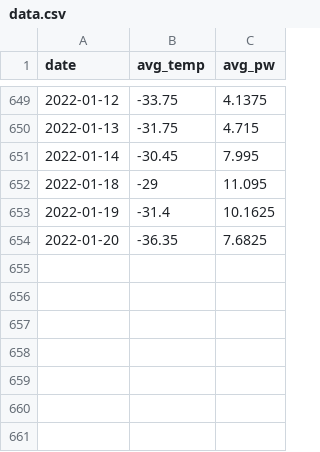
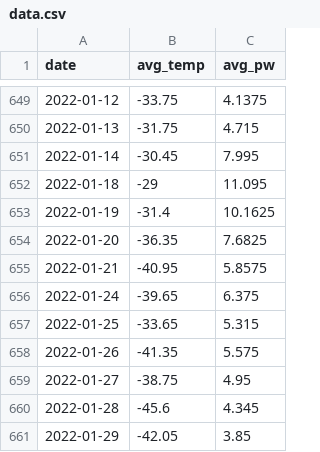
Before and after one commit to SharkSorceress/pmat-socorro-nm, a CSV file: out/data/data.csv, drawn as a sheet; only a part is shown, gaps mark what is left out; the diff names each change by its address in the sheet, - before the commit and + after, or states it on an @@ line.

```diff
--- a/out/data/data.csv
+++ b/out/data/data.csv
+row 655: 2022-01-21 | -40.95 | 5.8575
+row 656: 2022-01-24 | -39.65 | 6.375
+row 657: 2022-01-25 | -33.65 | 5.315
+row 658: 2022-01-26 | -41.35 | 5.575
+row 659: 2022-01-27 | -38.75 | 4.95
+row 660: 2022-01-28 | -45.6 | 4.345
+row 661: 2022-01-29 | -42.05 | 3.85
```
Also changed, not shown: out/data/data_overcast.csv, out/data/ml_data.csv, 17 other files.
